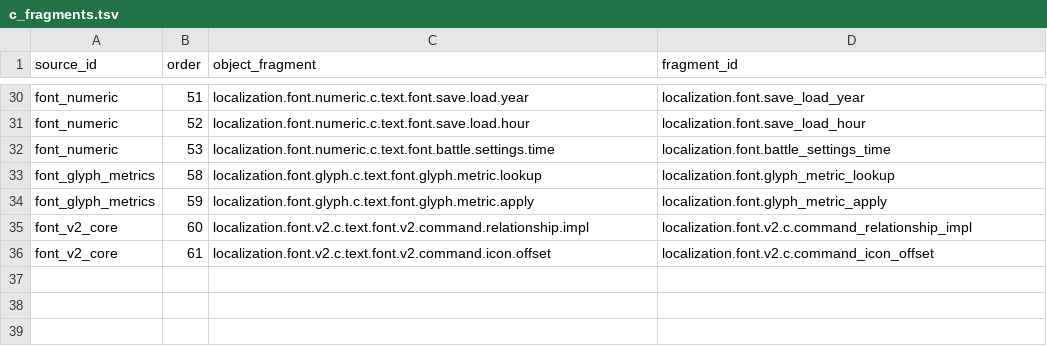
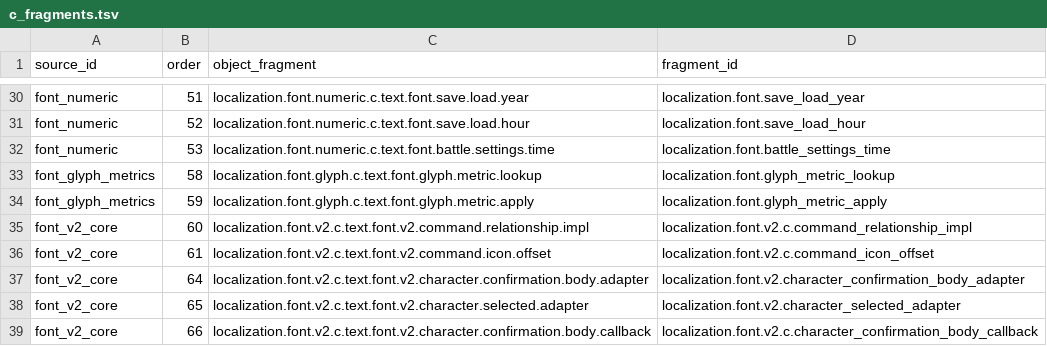
Before and after one commit to solid1353/NA2-Modding, a TSV file: na228_builder/features/localization/runtime_injector/c_fragments.tsv, drawn as a sheet; only a part is shown, gaps mark what is left out; the diff names each change by its address in the sheet, - before the commit and + after, or states it on an @@ line.

```diff
--- a/na228_builder/features/localization/runtime_injector/c_fragments.tsv
+++ b/na228_builder/features/localization/runtime_injector/c_fragments.tsv
+row 37: font_v2_core | 64 | localization.font.v2.c.text.font.v2.character.confirmation.body.adapter | localization.font.v2.character_confirmation_body_adapter
+row 38: font_v2_core | 65 | localization.font.v2.c.text.font.v2.character.selected.adapter | localization.font.v2.character_selected_adapter
+row 39: font_v2_core | 66 | localization.font.v2.c.text.font.v2.character.confirmation.body.callback | localization.font.v2.c.character_confirmation_body_callback
```
Also changed, not shown: na228_builder/features/localization/binary_patcher/edits.tsv, na228_builder/features/localization/binary_patcher/patches.tsv, 7 other files.
